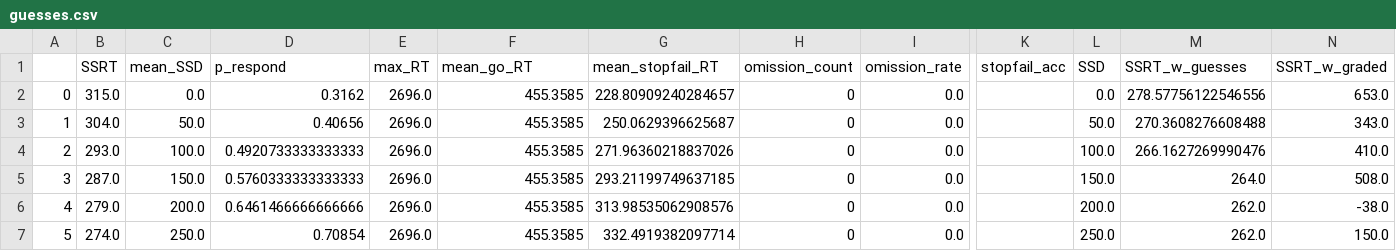
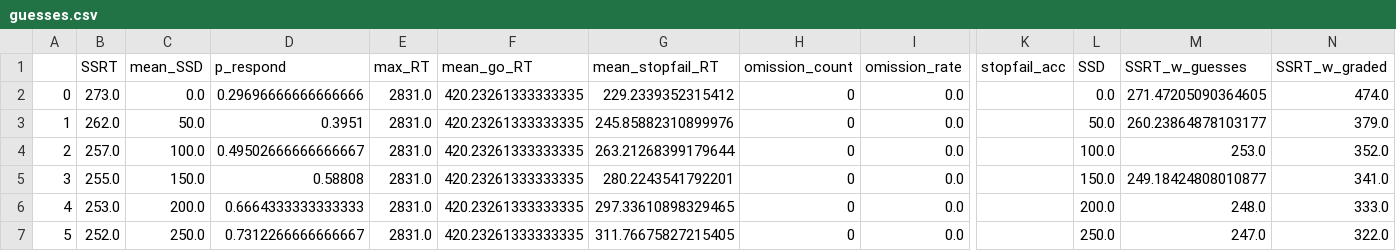
Before and after one commit to henrymj/ABCD_simulations, a CSV file: ssrt_metrics/guesses.csv, drawn as a sheet; only a part is shown, gaps mark what is left out; the diff covers the shown part only; the diff names each change by its address in the sheet, - before the commit and + after, or states it on an @@ line.

Commit message:
get new ssrt metrics

```diff
--- a/ssrt_metrics/guesses.csv
+++ b/ssrt_metrics/guesses.csv
-B2 (SSRT): 315.0
+B2 (SSRT): 273.0
-D2 (p_respond): 0.3162
+D2 (p_respond): 0.29696666666666666
-E2:E7 (max_RT): 2696.0
+E2:E7 (max_RT): 2831.0
-F2:F7 (mean_go_RT): 455.3585
+F2:F7 (mean_go_RT): 420.23261333333335
-G2 (mean_stopfail_RT): 228.80909240284657
+G2 (mean_stopfail_RT): 229.2339352315412
-M2 (SSRT_w_guesses): 278.57756122546556
+M2 (SSRT_w_guesses): 271.47205090364605
-N2 (SSRT_w_graded): 653.0
+N2 (SSRT_w_graded): 474.0
-B3 (SSRT): 304.0
+B3 (SSRT): 262.0
-D3 (p_respond): 0.40656
+D3 (p_respond): 0.3951
-G3 (mean_stopfail_RT): 250.0629396625687
+G3 (mean_stopfail_RT): 245.85882310899976
-M3 (SSRT_w_guesses): 270.3608276608488
+M3 (SSRT_w_guesses): 260.23864878103177
-N3 (SSRT_w_graded): 343.0
+N3 (SSRT_w_graded): 379.0
-B4 (SSRT): 293.0
+B4 (SSRT): 257.0
-D4 (p_respond): 0.4920733333333333
+D4 (p_respond): 0.49502666666666667
-G4 (mean_stopfail_RT): 271.96360218837026
+G4 (mean_stopfail_RT): 263.21268399179644
-M4 (SSRT_w_guesses): 266.1627269990476
+M4 (SSRT_w_guesses): 253.0
-N4 (SSRT_w_graded): 410.0
+N4 (SSRT_w_graded): 352.0
-B5 (SSRT): 287.0
+B5 (SSRT): 255.0
-D5 (p_respond): 0.5760333333333333
+D5 (p_respond): 0.58808
-G5 (mean_stopfail_RT): 293.21199749637185
+G5 (mean_stopfail_RT): 280.2243541792201
-M5 (SSRT_w_guesses): 264.0
+M5 (SSRT_w_guesses): 249.18424808010877
-N5 (SSRT_w_graded): 508.0
+N5 (SSRT_w_graded): 341.0
-B6 (SSRT): 279.0
+B6 (SSRT): 253.0
-D6 (p_respond): 0.6461466666666666
+D6 (p_respond): 0.6664333333333333
-G6 (mean_stopfail_RT): 313.98535062908576
+G6 (mean_stopfail_RT): 297.33610898329465
-M6 (SSRT_w_guesses): 262.0
+M6 (SSRT_w_guesses): 248.0
-N6 (SSRT_w_graded): -38.0
+N6 (SSRT_w_graded): 333.0
-B7 (SSRT): 274.0
+B7 (SSRT): 252.0
-D7 (p_respond): 0.70854
+D7 (p_respond): 0.7312266666666667
-G7 (mean_stopfail_RT): 332.4919382097714
+G7 (mean_stopfail_RT): 311.76675827215405
-M7 (SSRT_w_guesses): 262.0
+M7 (SSRT_w_guesses): 247.0
-N7 (SSRT_w_graded): 150.0
+N7 (SSRT_w_graded): 322.0
```
Also changed, not shown: 91 edited cells elsewhere in this file, ssrt_metrics/graded_mu_go_log.csv, ssrt_metrics/standard.csv.
